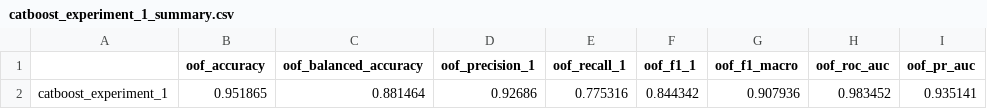
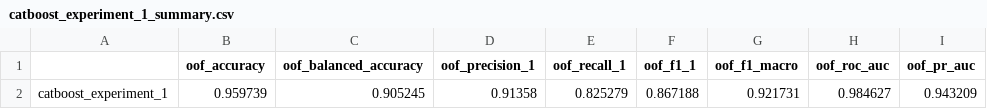
Before and after one commit to ML-Driven-Analysis/Returning_Customers, a CSV file: Churn_Customer/catboost/catboost_experiment_1_summary.csv, drawn as a sheet.

```diff
--- a/Churn_Customer/catboost/catboost_experiment_1_summary.csv
+++ b/Churn_Customer/catboost/catboost_experiment_1_summary.csv
@@ -1,2 +1,2 @@
 ,oof_accuracy,oof_balanced_accuracy,oof_precision_1,oof_recall_1,oof_f1_1,oof_f1_macro,oof_roc_auc,oof_pr_auc
-catboost_experiment_1,0.951865,0.881464,0.92686,0.775316,0.844342,0.907936,0.983452,0.935141
+catboost_experiment_1,0.959739,0.905245,0.91358,0.825279,0.867188,0.921731,0.984627,0.943209
```
Also changed, not shown: Churn_Customer/catboost/catboost_experiment_2_summary.csv, Churn_Customer/catboost/catboost_info/learn_error.tsv, 6 other files.
